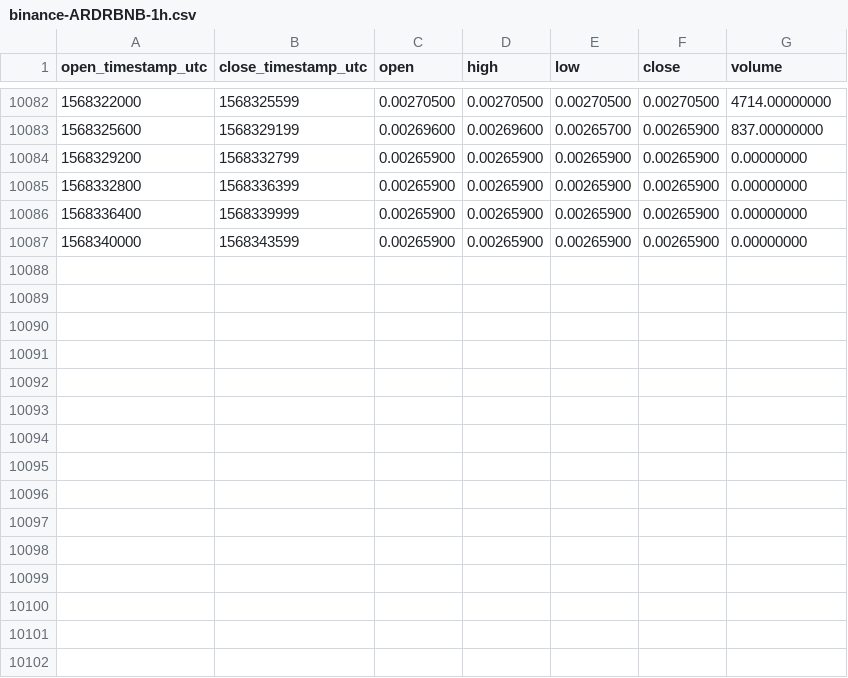
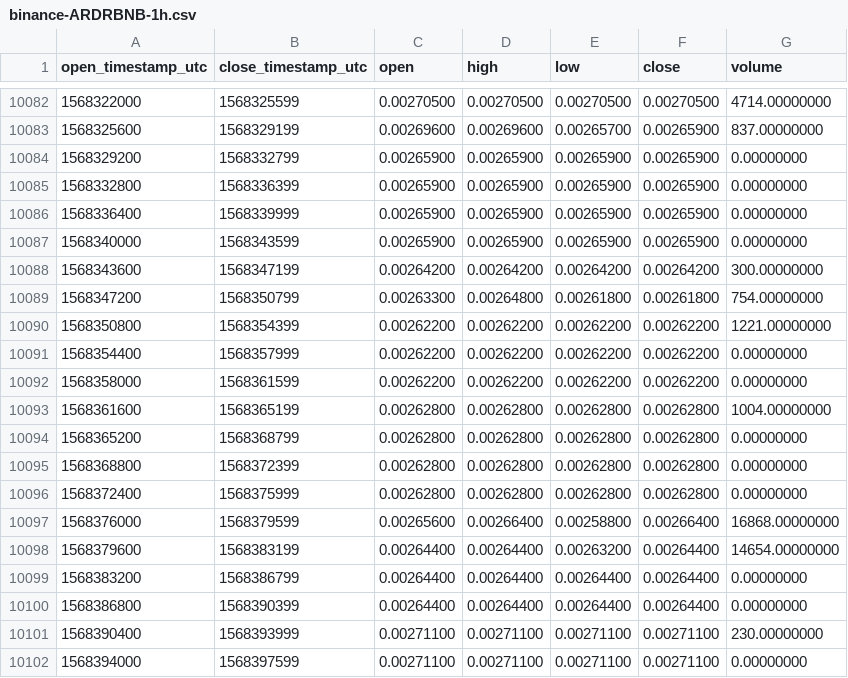
Before and after one commit to cryptobigbro/binance-ARDRBNB, a CSV file: binance-ARDRBNB-1h.csv, drawn as a sheet; only a part is shown, gaps mark what is left out; the diff names each change by its address in the sheet, - before the commit and + after, or states it on an @@ line.

Commit message:
Update OHLCV data.

```diff
--- a/binance-ARDRBNB-1h.csv
+++ b/binance-ARDRBNB-1h.csv
+row 10088: 1568343600 | 1568347199 | 0.00264200 | 0.00264200 | 0.00264200 | 0.00264200 | 300.00000000
+row 10089: 1568347200 | 1568350799 | 0.00263300 | 0.00264800 | 0.00261800 | 0.00261800 | 754.00000000
+row 10090: 1568350800 | 1568354399 | 0.00262200 | 0.00262200 | 0.00262200 | 0.00262200 | 1221.00000000
+row 10091: 1568354400 | 1568357999 | 0.00262200 | 0.00262200 | 0.00262200 | 0.00262200 | 0.00000000
+row 10092: 1568358000 | 1568361599 | 0.00262200 | 0.00262200 | 0.00262200 | 0.00262200 | 0.00000000
+row 10093: 1568361600 | 1568365199 | 0.00262800 | 0.00262800 | 0.00262800 | 0.00262800 | 1004.00000000
+row 10094: 1568365200 | 1568368799 | 0.00262800 | 0.00262800 | 0.00262800 | 0.00262800 | 0.00000000
+row 10095: 1568368800 | 1568372399 | 0.00262800 | 0.00262800 | 0.00262800 | 0.00262800 | 0.00000000
+row 10096: 1568372400 | 1568375999 | 0.00262800 | 0.00262800 | 0.00262800 | 0.00262800 | 0.00000000
+row 10097: 1568376000 | 1568379599 | 0.00265600 | 0.00266400 | 0.00258800 | 0.00266400 | 16868.00000000
+row 10098: 1568379600 | 1568383199 | 0.00264400 | 0.00264400 | 0.00263200 | 0.00264400 | 14654.00000000
+row 10099: 1568383200 | 1568386799 | 0.00264400 | 0.00264400 | 0.00264400 | 0.00264400 | 0.00000000
+row 10100: 1568386800 | 1568390399 | 0.00264400 | 0.00264400 | 0.00264400 | 0.00264400 | 0.00000000
+row 10101: 1568390400 | 1568393999 | 0.00271100 | 0.00271100 | 0.00271100 | 0.00271100 | 230.00000000
+row 10102: 1568394000 | 1568397599 | 0.00271100 | 0.00271100 | 0.00271100 | 0.00271100 | 0.00000000
```
